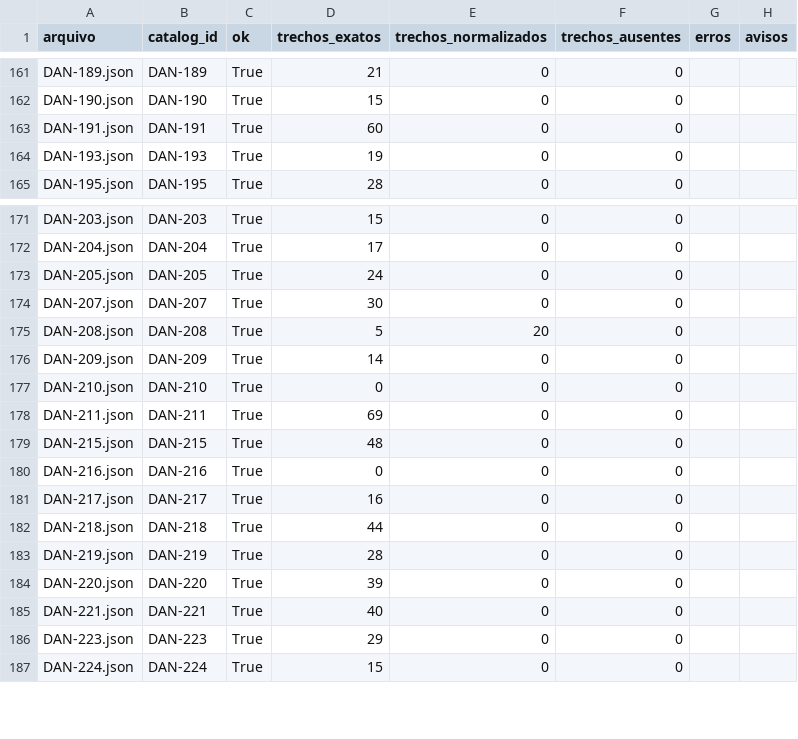
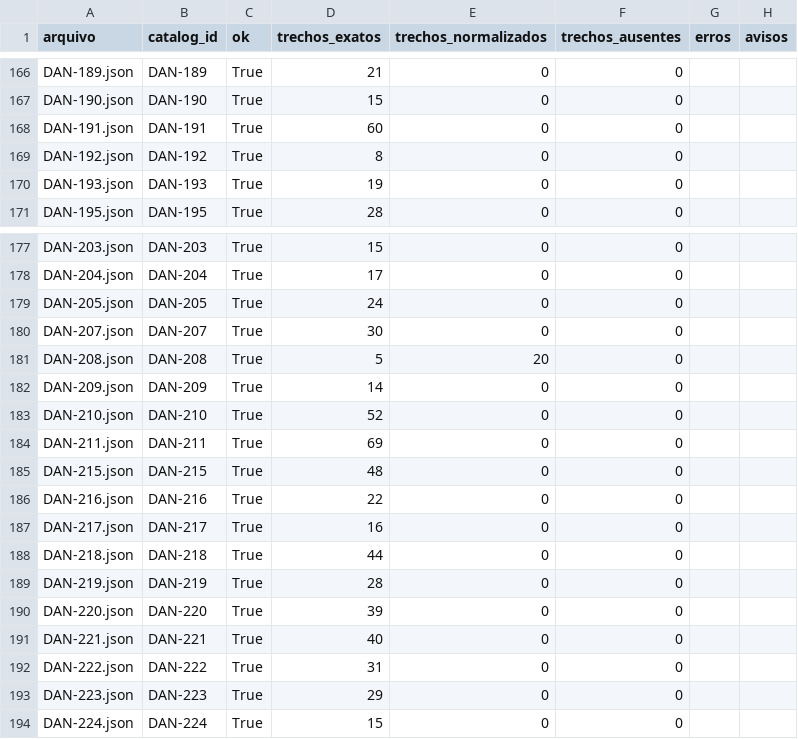
Before and after one commit to bulk-consulting/multiagent-incidents-postmortem, a CSV file: ingestion/fichas/saida/validacao.csv, drawn as a sheet; only a part is shown, gaps mark what is left out; the diff covers the shown part only.

```diff
--- a/ingestion/fichas/saida/validacao.csv
+++ b/ingestion/fichas/saida/validacao.csv
@@ -163,2 +168,3 @@ DAN-190.json,DAN-190,True,15,0,0,,
 DAN-191.json,DAN-191,True,60,0,0,,
+DAN-192.json,DAN-192,True,8,0,0,,
 DAN-193.json,DAN-193,True,19,0,0,,
@@ -176,6 +182,6 @@ DAN-208.json,DAN-208,True,5,20,0,,
 DAN-209.json,DAN-209,True,14,0,0,,
-DAN-210.json,DAN-210,True,0,0,0,,
+DAN-210.json,DAN-210,True,52,0,0,,
 DAN-211.json,DAN-211,True,69,0,0,,
 DAN-215.json,DAN-215,True,48,0,0,,
-DAN-216.json,DAN-216,True,0,0,0,,
+DAN-216.json,DAN-216,True,22,0,0,,
 DAN-217.json,DAN-217,True,16,0,0,,
@@ -185,2 +191,3 @@ DAN-220.json,DAN-220,True,39,0,0,,
 DAN-221.json,DAN-221,True,40,0,0,,
+DAN-222.json,DAN-222,True,31,0,0,,
 DAN-223.json,DAN-223,True,29,0,0,,
```
Also changed, not shown: 5 added rows and 1 edited cell elsewhere in this file, 22 other files.
